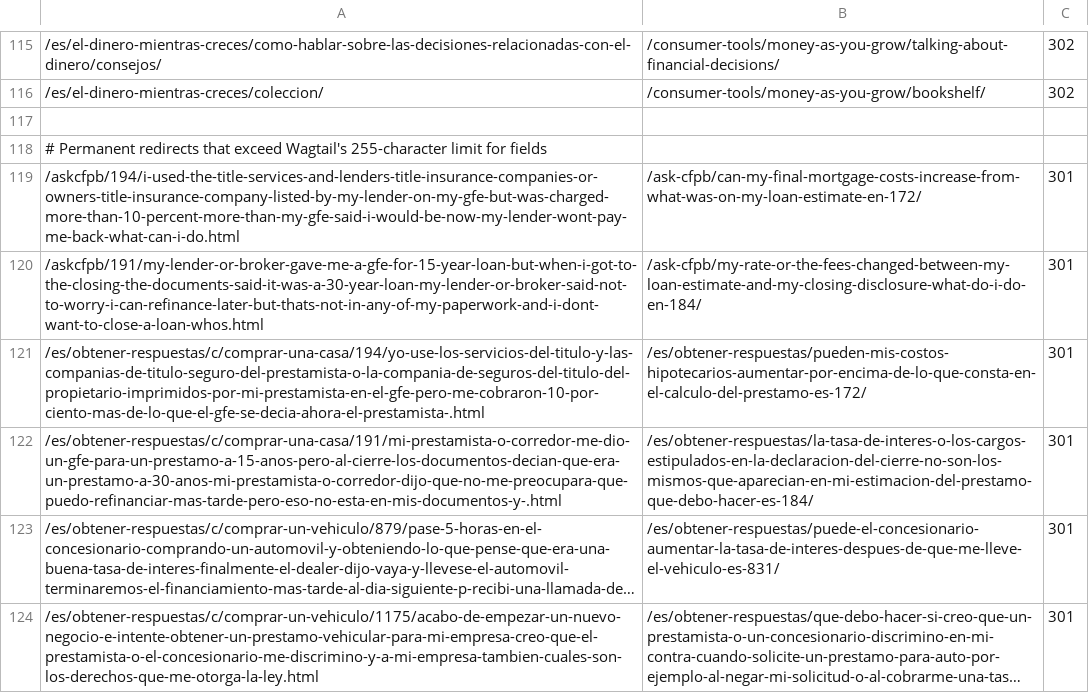
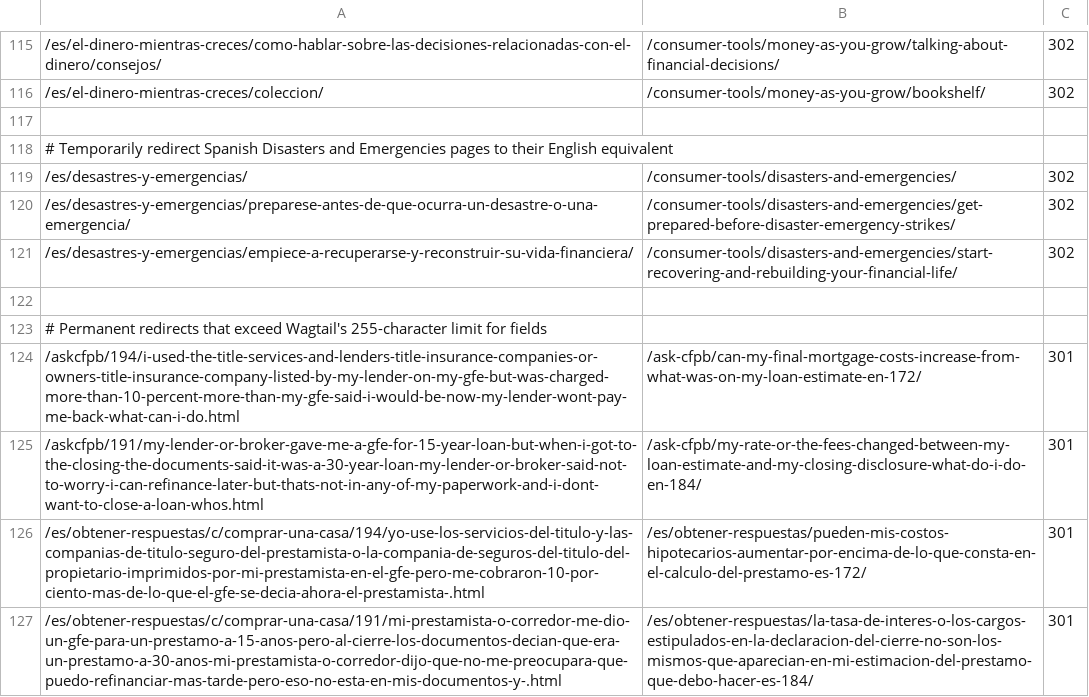
Before and after one commit to cfpb/consumerfinance.gov, a CSV file: cfgov/core/redirects.csv, drawn as a sheet; only a part is shown, gaps mark what is left out; the shorter side is filled out with more unchanged rows; long unchanged cells end in …; the diff names each change by its address in the sheet, - before the commit and + after, or states it on an @@ line.

Commit message:
Redirect Spanish disasters pages

```diff
--- a/cfgov/core/redirects.csv
+++ b/cfgov/core/redirects.csv
+row 118: # Temporarily redirect Spanish Disasters and Emergencies pages to their English equivalent
+row 119: /es/desastres-y-emergencias/ | /consumer-tools/disasters-and-emergencies/ | 302
+row 120: /es/desastres-y-emergencias/preparese-antes-de-que-ocurra-un-desastre-o-una-emergencia/ | /consumer-tools/disasters-and-emergencies/get-prepared-before-disaster-emergency-strikes/ | 302
+row 121: /es/desastres-y-emergencias/empiece-a-recuperarse-y-reconstruir-su-vida-financiera/ | /consumer-tools/disasters-and-emergencies/start-recovering-and-rebuilding-your-financial-life/ | 302
+row 122: (empty)
```
